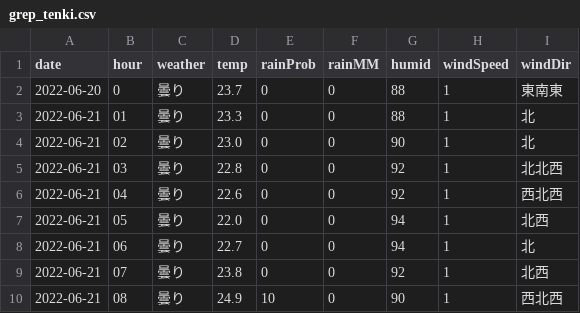
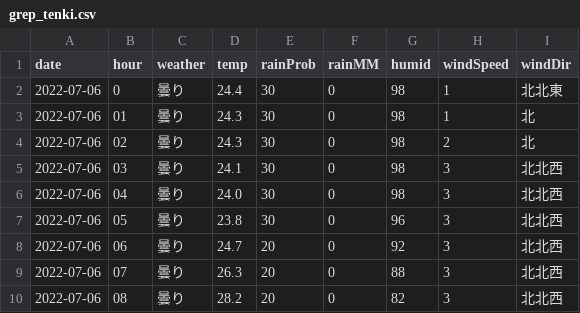
Before and after one commit to ndlopez/ndlopez.github.io, a CSV file: data/grep_tenki.csv, drawn as a sheet; only a part is shown; the diff covers the shown part only.

```diff
--- a/data/grep_tenki.csv
+++ b/data/grep_tenki.csv
@@ -1,10 +1,10 @@
 date,hour,weather,temp,rainProb,rainMM,humid,windSpeed,windDir
-2022-06-20,0,"曇り",23.7,0,0,88,1,"東南東"
-2022-06-21,01,"曇り",23.3,0,0,88,1,"北"
-2022-06-21,02,"曇り",23.0,0,0,90,1,"北"
-2022-06-21,03,"曇り",22.8,0,0,92,1,"北北西"
-2022-06-21,04,"曇り",22.6,0,0,92,1,"西北西"
-2022-06-21,05,"曇り",22.0,0,0,94,1,"北西"
-2022-06-21,06,"曇り",22.7,0,0,94,1,"北"
-2022-06-21,07,"曇り",23.8,0,0,92,1,"北西"
-2022-06-21,08,"曇り",24.9,10,0,90,1,"西北西"
+2022-07-06,0,"曇り",24.4,30,0,98,1,"北北東"
+2022-07-06,01,"曇り",24.3,30,0,98,1,"北"
+2022-07-06,02,"曇り",24.3,30,0,98,2,"北"
+2022-07-06,03,"曇り",24.1,30,0,98,3,"北北西"
+2022-07-06,04,"曇り",24.0,30,0,98,3,"北北西"
+2022-07-06,05,"曇り",23.8,30,0,96,3,"北北西"
+2022-07-06,06,"曇り",24.7,20,0,92,3,"北北西"
+2022-07-06,07,"曇り",26.3,20,0,88,3,"北北西"
+2022-07-06,08,"曇り",28.2,20,0,82,3,"北北西"
```
Also changed, not shown: 88 edited cells elsewhere in this file, 5 other files.
